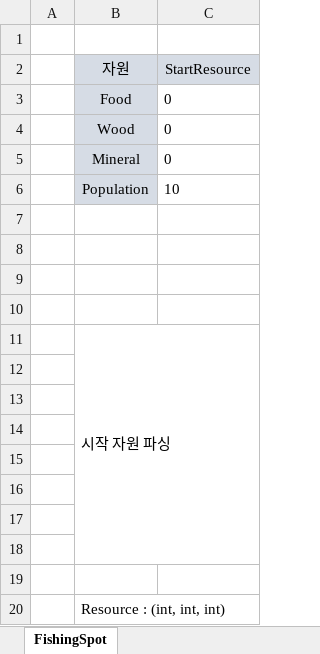
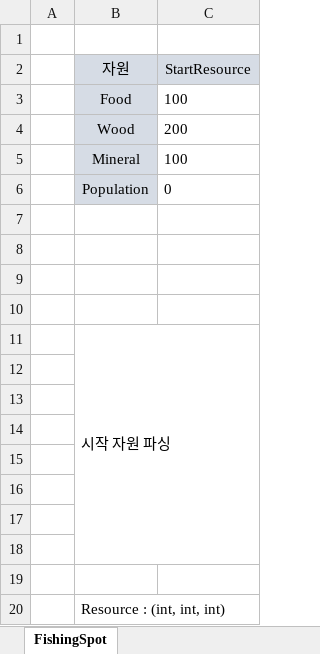
Before and after one commit to rlawkdgn123/JDEngine, an Excel workbook: Resource/Document/StartResource.xlsx, sheet FishingSpot, drawn as a sheet; values as stored, in another font and other column widths than the file's, no borders; removed rows and columns are numbered as before the commit, all else as after; the diff names each change by its address in the sheet, - before the commit and + after, or states it on an @@ line.

```diff
--- a/Resource/Document/StartResource.xlsx (sheet FishingSpot)
+++ b/Resource/Document/StartResource.xlsx (sheet FishingSpot)
-C3 (StartResource): 0
+C3 (StartResource): 100
-C4 (StartResource): 0
+C4 (StartResource): 200
+row 5:  | Mineral | 100
-B6 (자원): Mineral
+B6 (자원): Population
-row 6:  | Population | 10
```
Also changed, not shown: 16 other files.
